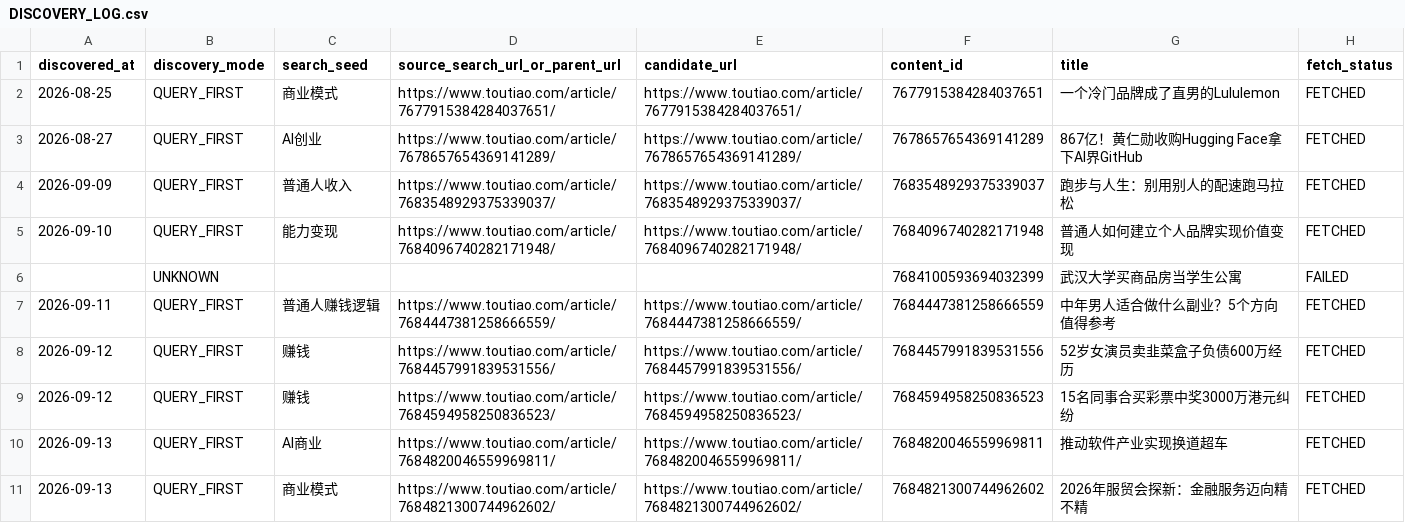
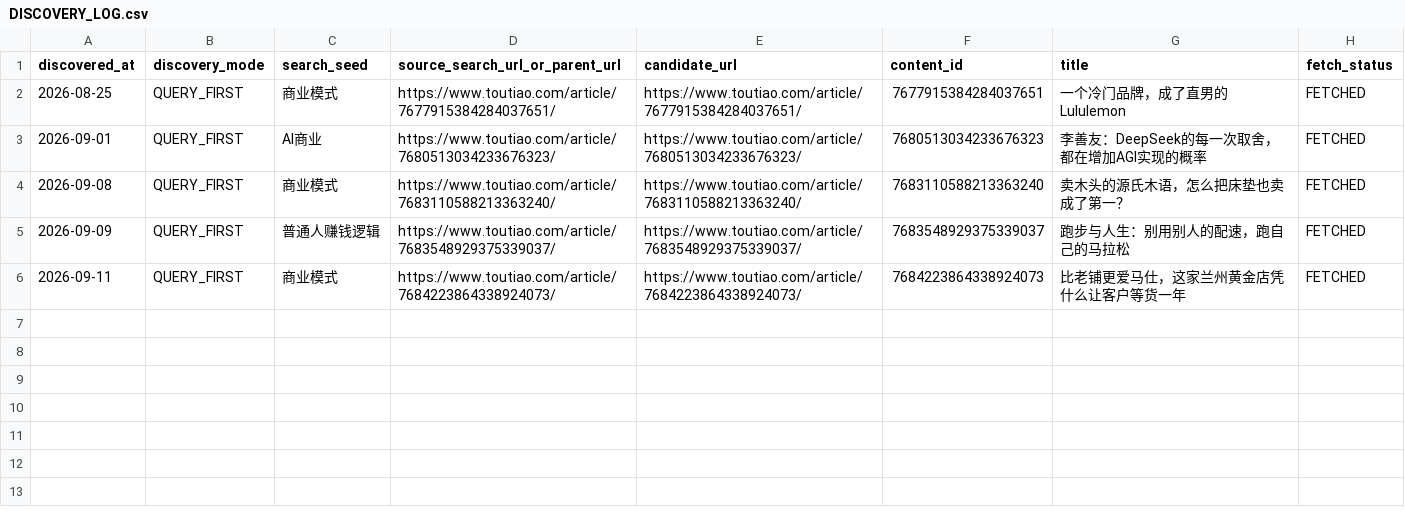
Before and after one commit to xl071312/AI_Media_Matrix, a CSV file: handoff/chatgpt/batch_004/wave_003_real/DISCOVERY_LOG.csv, drawn as a sheet.

Commit message:
benchmark handoff: RC6C source-backed Wave003 rebuild complete

```diff
--- a/handoff/chatgpt/batch_004/wave_003_real/DISCOVERY_LOG.csv
+++ b/handoff/chatgpt/batch_004/wave_003_real/DISCOVERY_LOG.csv
@@ -1,11 +1,6 @@
 discovered_at,discovery_mode,search_seed,source_search_url_or_parent_url,candidate_url,content_id,title,fetch_status
-2026-08-25,QUERY_FIRST,商业模式,https://www.toutiao.com/article/7677915384284037651/,https://www.toutiao.com/article/7677915384284037651/,7677915384284037651,一个冷门品牌成了直男的Lululemon,FETCHED
-2026-08-27,QUERY_FIRST,AI创业,https://www.toutiao.com/article/7678657654369141289/,https://www.toutiao.com/article/7678657654369141289/,7678657654369141289,867亿！黄仁勋收购Hugging Face拿下AI界GitHub,FETCHED
-2026-09-09,QUERY_FIRST,普通人收入,https://www.toutiao.com/article/7683548929375339037/,https://www.toutiao.com/article/7683548929375339037/,7683548929375339037,跑步与人生：别用别人的配速跑马拉松,FETCHED
-2026-09-10,QUERY_FIRST,能力变现,https://www.toutiao.com/article/7684096740282171948/,https://www.toutiao.com/article/7684096740282171948/,7684096740282171948,普通人如何建立个人品牌实现价值变现,FETCHED
-,UNKNOWN,,,,7684100593694032399,武汉大学买商品房当学生公寓,FAILED
-2026-09-11,QUERY_FIRST,普通人赚钱逻辑,https://www.toutiao.com/article/7684447381258666559/,https://www.toutiao.com/article/7684447381258666559/,7684447381258666559,中年男人适合做什么副业？5个方向值得参考,FETCHED
-2026-09-12,QUERY_FIRST,赚钱,https://www.toutiao.com/article/7684457991839531556/,https://www.toutiao.com/article/7684457991839531556/,7684457991839531556,52岁女演员卖韭菜盒子负债600万经历,FETCHED
-2026-09-12,QUERY_FIRST,赚钱,https://www.toutiao.com/article/7684594958250836523/,https://www.toutiao.com/article/7684594958250836523/,7684594958250836523,15名同事合买彩票中奖3000万港元纠纷,FETCHED
-2026-09-13,QUERY_FIRST,AI商业,https://www.toutiao.com/article/7684820046559969811/,https://www.toutiao.com/article/7684820046559969811/,7684820046559969811,推动软件产业实现换道超车,FETCHED
-2026-09-13,QUERY_FIRST,商业模式,https://www.toutiao.com/article/7684821300744962602/,https://www.toutiao.com/article/7684821300744962602/,7684821300744962602,2026年服贸会探新：金融服务迈向精不精,FETCHED
+2026-08-25,QUERY_FIRST,商业模式,https://www.toutiao.com/article/7677915384284037651/,https://www.toutiao.com/article/7677915384284037651/,7677915384284037651,一个冷门品牌，成了直男的Lululemon,FETCHED
+2026-09-01,QUERY_FIRST,AI商业,https://www.toutiao.com/article/7680513034233676323/,https://www.toutiao.com/article/7680513034233676323/,7680513034233676323,李善友：DeepSeek的每一次取舍，都在增加AGI实现的概率,FETCHED
+2026-09-08,QUERY_FIRST,商业模式,https://www.toutiao.com/article/7683110588213363240/,https://www.toutiao.com/article/7683110588213363240/,7683110588213363240,卖木头的源氏木语，怎么把床垫也卖成了第一？,FETCHED
+2026-09-09,QUERY_FIRST,普通人赚钱逻辑,https://www.toutiao.com/article/7683548929375339037/,https://www.toutiao.com/article/7683548929375339037/,7683548929375339037,跑步与人生：别用别人的配速，跑自己的马拉松,FETCHED
+2026-09-11,QUERY_FIRST,商业模式,https://www.toutiao.com/article/7684223864338924073/,https://www.toutiao.com/article/7684223864338924073/,7684223864338924073,比老铺更爱马仕，这家兰州黄金店凭什么让客户等货一年,FETCHED
```
Also changed, not shown: handoff/chatgpt/batch_004/wave_003_real/CROSS_BATCH_DEDUPE.csv, handoff/chatgpt/batch_004/wave_003_real/FULLTEXT_QA.csv, 19 other files.
